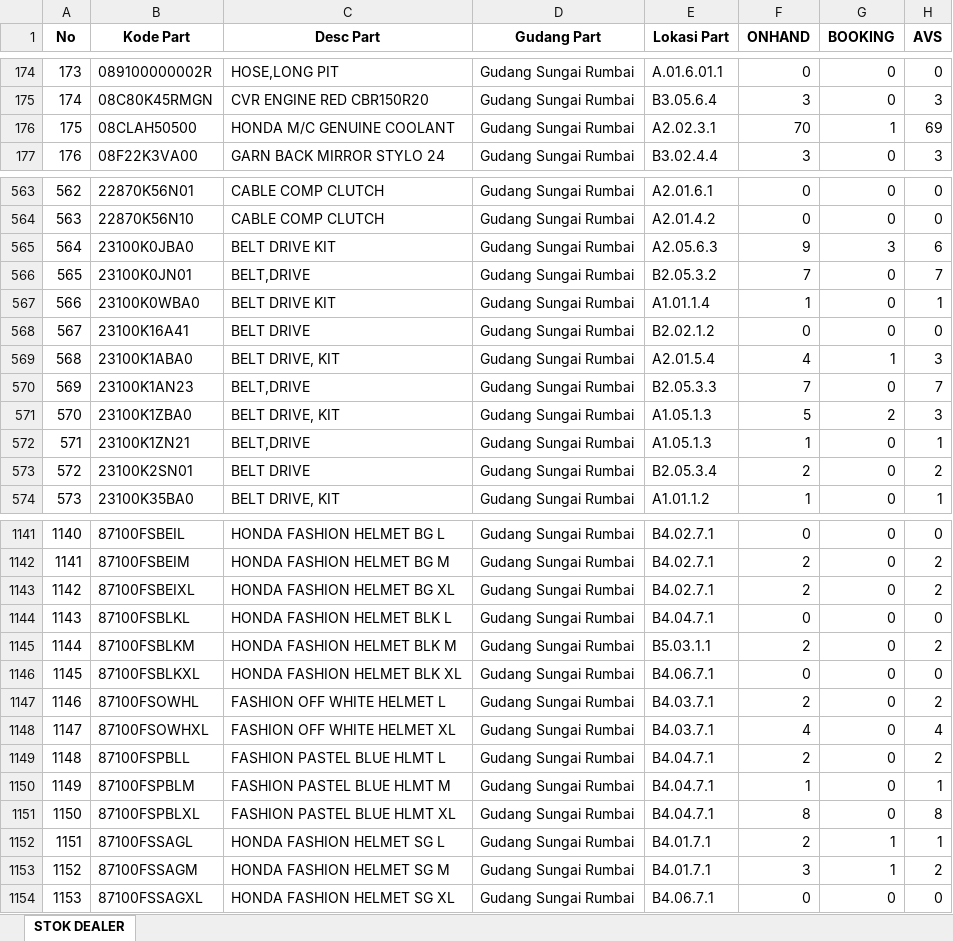
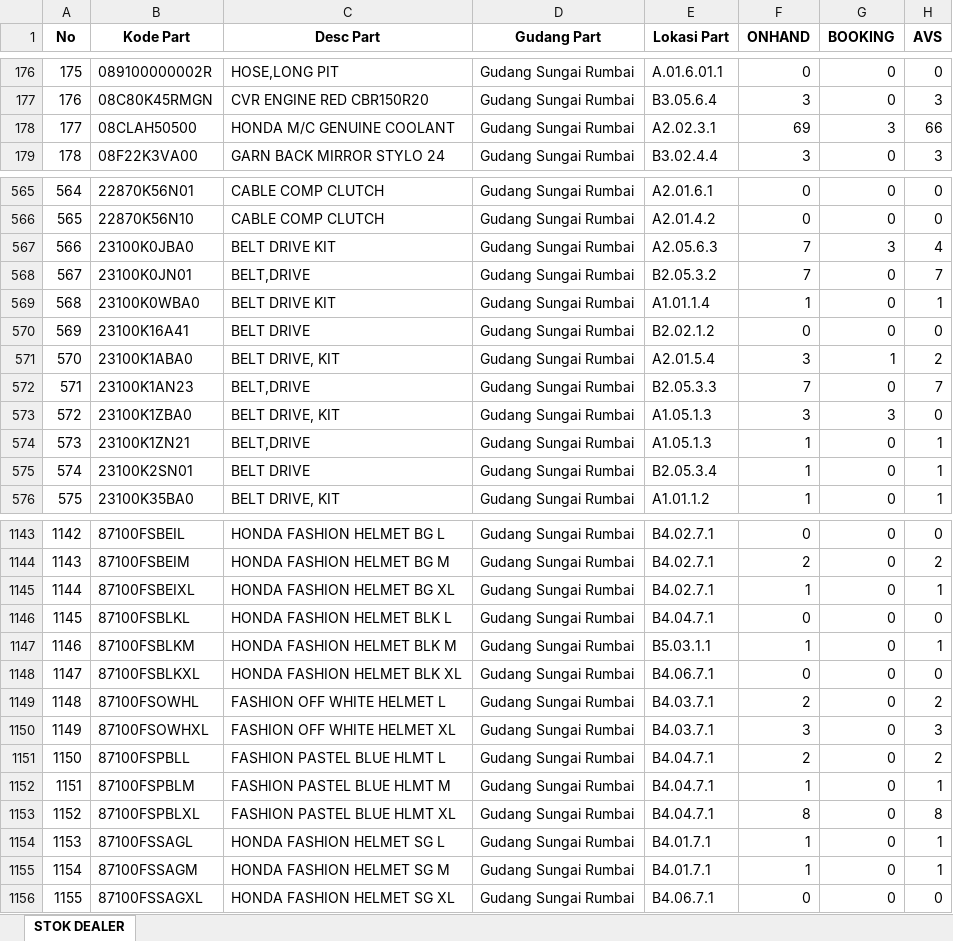
Before and after one commit to suwandakurnia/HILPSD, an Excel workbook: STOK DEALER/STOK SRB.xlsx, sheet STOK DEALER, drawn as a sheet; only a part is shown, gaps mark what is left out; values as stored, in another font and other column widths than the file's, no borders; addresses are those after the commit; the diff covers the shown part only; the diff names each change by its address in the sheet, - before the commit and + after, or states it on an @@ line.

```diff
--- a/STOK DEALER/STOK SRB.xlsx (sheet STOK DEALER)
+++ b/STOK DEALER/STOK SRB.xlsx (sheet STOK DEALER)
@@ column A (No) renumbered between rows 128 and 1504 @@
-F178 (ONHAND): 70
+F178 (ONHAND): 69
-G178 (BOOKING): 1
+G178 (BOOKING): 3
-H178 (AVS): 69
+H178 (AVS): 66
-F567 (ONHAND): 9
+F567 (ONHAND): 7
-H567 (AVS): 6
+H567 (AVS): 4
-F571 (ONHAND): 4
+F571 (ONHAND): 3
-H571 (AVS): 3
+H571 (AVS): 2
-F573 (ONHAND): 5
+F573 (ONHAND): 3
-G573 (BOOKING): 2
+G573 (BOOKING): 3
-H573 (AVS): 3
+H573 (AVS): 0
-F575 (ONHAND): 2
+F575 (ONHAND): 1
-H575 (AVS): 2
+H575 (AVS): 1
-F1145 (ONHAND): 2
+F1145 (ONHAND): 1
-H1145 (AVS): 2
+H1145 (AVS): 1
-F1147 (ONHAND): 2
+F1147 (ONHAND): 1
-H1147 (AVS): 2
+H1147 (AVS): 1
-F1150 (ONHAND): 4
+F1150 (ONHAND): 3
-H1150 (AVS): 4
+H1150 (AVS): 3
-F1154 (ONHAND): 2
+F1154 (ONHAND): 1
-G1154:G1155 (BOOKING): 1
+G1154:G1155 (BOOKING): 0
-F1155 (ONHAND): 3
+F1155 (ONHAND): 1
-H1155 (AVS): 2
+H1155 (AVS): 1
```
Also changed, not shown: 2 added rows, 1 removed row and 156 edited cells elsewhere in this sheet.
